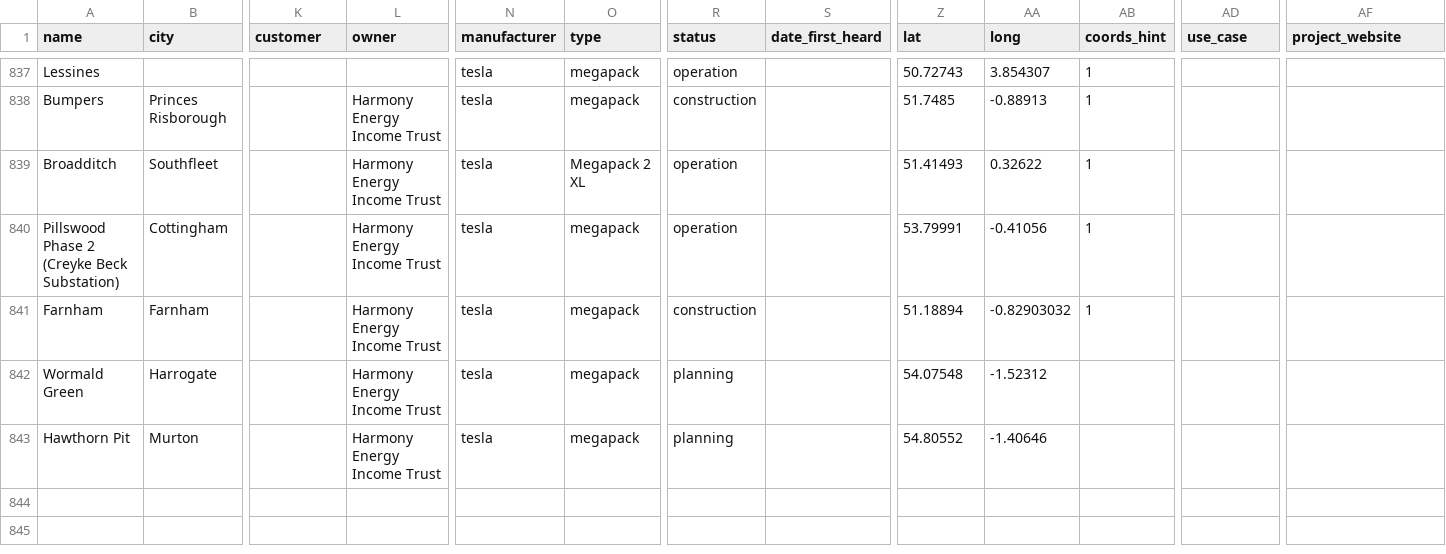
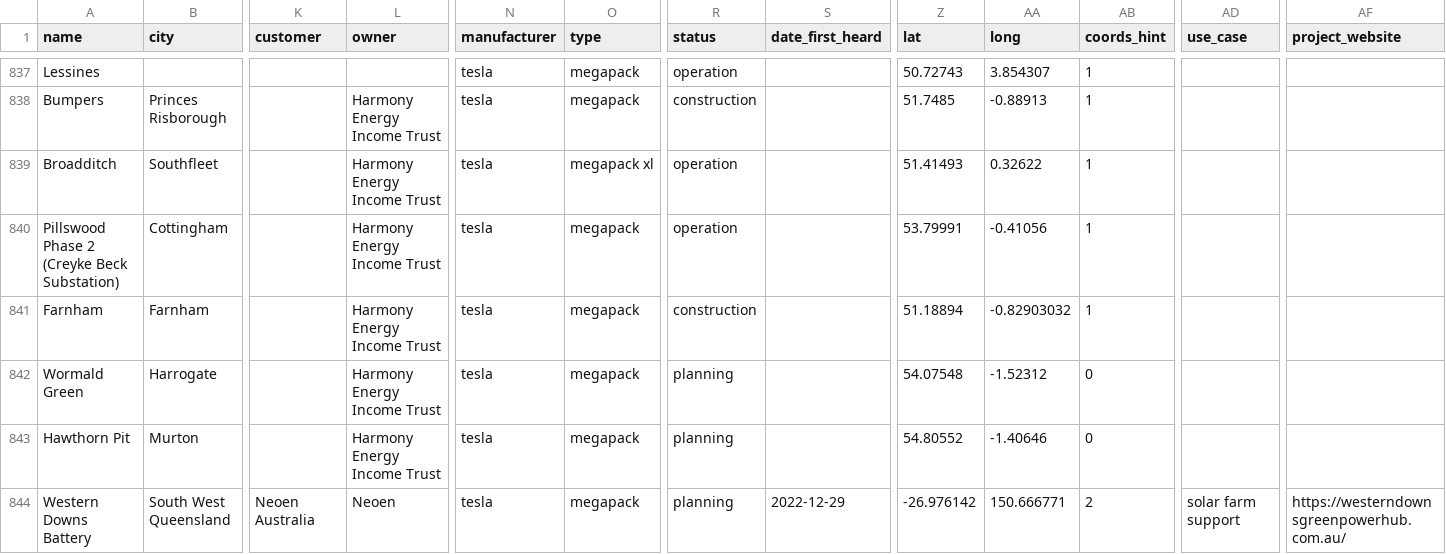
Before and after one commit to lorenz-g/tesla-megapack-tracker, a CSV file: projects.csv, drawn as a sheet; only a part is shown, gaps mark what is left out; rows hold the shown columns only; the diff names each change by its address in the sheet, - before the commit and + after, or states it on an @@ line.

Commit message:
added Neoen 400 MWh Western Downs Battery in Queensland, Australia

```diff
--- a/projects.csv
+++ b/projects.csv
-O839 (type): Megapack 2 XL
+O839 (type): megapack xl
-AB842:AB843 (coords_hint): (empty)
+AB842:AB843 (coords_hint): 0
+row 844: Western Downs Battery | South West Queensland | Neoen Australia | Neoen | tesla | megapack | planning | 2022-12-29 | -26.976142 | 150.666771 | 2 | solar farm support | https://westerndownsgreenpowerhub.com.au/
```
